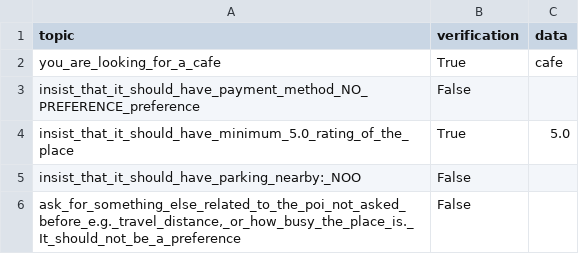
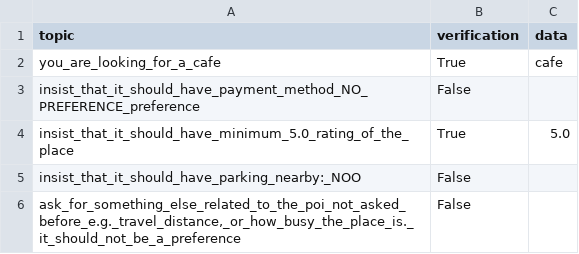
Before and after one commit to Leviathan321/sensei, a CSV file: tmp/gathering_register.csv, drawn as a sheet.

```diff
--- a/tmp/gathering_register.csv
+++ b/tmp/gathering_register.csv
@@ -5,2 +5,2 @@ insist_that_it_should_have_minimum_5.0_rating_of_the_place,True,5.0
 insist_that_it_should_have_parking_nearby:_NOO,False,
-"ask_for_something_else_related_to_the_poi_not_asked_before_e.g._travel_distance,_or_how_busy_the_place_is._It_should_not_be_a_preference",False,
+"ask_for_something_else_related_to_the_poi_not_asked_before_e.g._travel_distance,_or_how_busy_the_place_is._it_should_not_be_a_preference",False,
```
Also changed, not shown: 1 other file.
